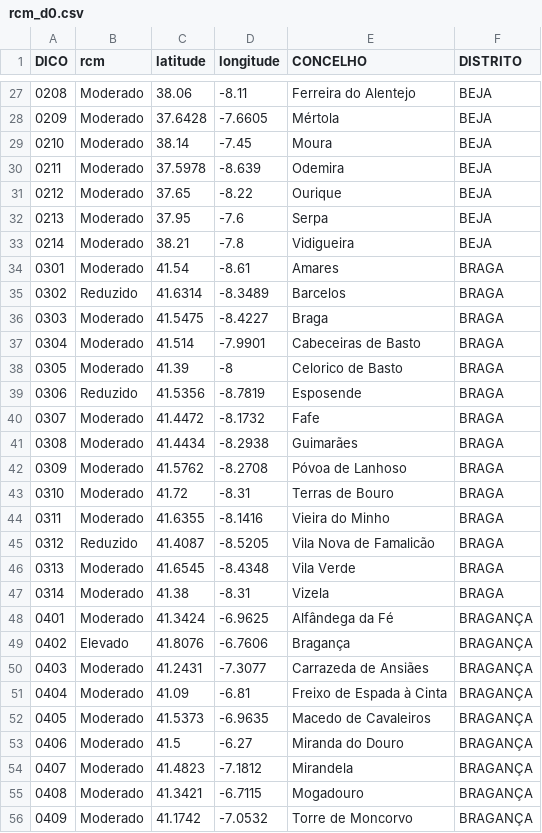
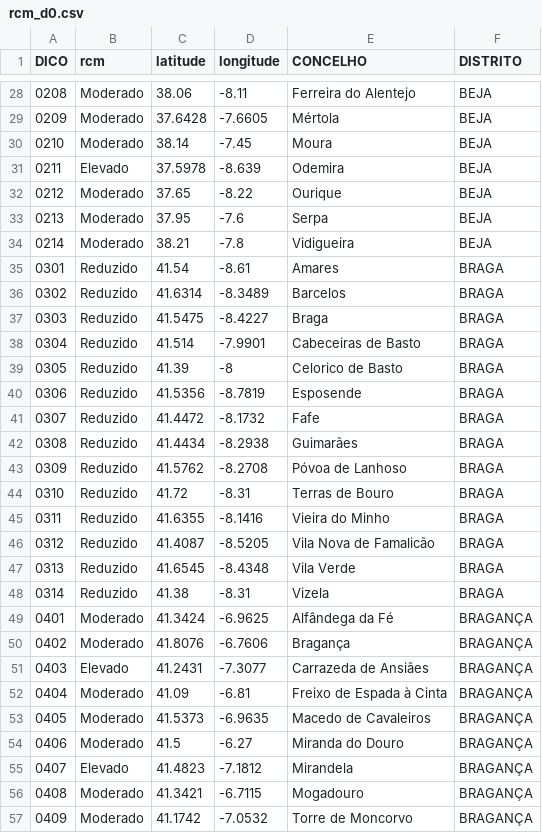
Before and after one commit to CatiaBarros/rcm-scheduler, a CSV file: rcm_d0.csv, drawn as a sheet; only a part is shown, gaps mark what is left out; the diff covers the shown part only.

```diff
--- a/rcm_d0.csv
+++ b/rcm_d0.csv
@@ -29,3 +30,3 @@ DICO,rcm,latitude,longitude,CONCELHO,DISTRITO
 0210,Moderado,38.14,-7.45,Moura,BEJA
-0211,Moderado,37.5978,-8.639,Odemira,BEJA
+0211,Elevado,37.5978,-8.639,Odemira,BEJA
 0212,Moderado,37.65,-8.22,Ourique,BEJA
@@ -33,19 +34,19 @@ DICO,rcm,latitude,longitude,CONCELHO,DISTRITO
 0214,Moderado,38.21,-7.8,Vidigueira,BEJA
-0301,Moderado,41.54,-8.61,Amares,BRAGA
+0301,Reduzido,41.54,-8.61,Amares,BRAGA
 0302,Reduzido,41.6314,-8.3489,Barcelos,BRAGA
-0303,Moderado,41.5475,-8.4227,Braga,BRAGA
-0304,Moderado,41.514,-7.9901,Cabeceiras de Basto,BRAGA
-0305,Moderado,41.39,-8,Celorico de Basto,BRAGA
+0303,Reduzido,41.5475,-8.4227,Braga,BRAGA
+0304,Reduzido,41.514,-7.9901,Cabeceiras de Basto,BRAGA
+0305,Reduzido,41.39,-8,Celorico de Basto,BRAGA
 0306,Reduzido,41.5356,-8.7819,Esposende,BRAGA
-0307,Moderado,41.4472,-8.1732,Fafe,BRAGA
-0308,Moderado,41.4434,-8.2938,Guimarães,BRAGA
-0309,Moderado,41.5762,-8.2708,Póvoa de Lanhoso,BRAGA
-0310,Moderado,41.72,-8.31,Terras de Bouro,BRAGA
-0311,Moderado,41.6355,-8.1416,Vieira do Minho,BRAGA
+0307,Reduzido,41.4472,-8.1732,Fafe,BRAGA
+0308,Reduzido,41.4434,-8.2938,Guimarães,BRAGA
+0309,Reduzido,41.5762,-8.2708,Póvoa de Lanhoso,BRAGA
+0310,Reduzido,41.72,-8.31,Terras de Bouro,BRAGA
+0311,Reduzido,41.6355,-8.1416,Vieira do Minho,BRAGA
 0312,Reduzido,41.4087,-8.5205,Vila Nova de Famalicão,BRAGA
-0313,Moderado,41.6545,-8.4348,Vila Verde,BRAGA
-0314,Moderado,41.38,-8.31,Vizela,BRAGA
+0313,Reduzido,41.6545,-8.4348,Vila Verde,BRAGA
+0314,Reduzido,41.38,-8.31,Vizela,BRAGA
 0401,Moderado,41.3424,-6.9625,Alfândega da Fé,BRAGANÇA
-0402,Elevado,41.8076,-6.7606,Bragança,BRAGANÇA
-0403,Moderado,41.2431,-7.3077,Carrazeda de Ansiães,BRAGANÇA
+0402,Moderado,41.8076,-6.7606,Bragança,BRAGANÇA
+0403,Elevado,41.2431,-7.3077,Carrazeda de Ansiães,BRAGANÇA
 0404,Moderado,41.09,-6.81,Freixo de Espada à Cinta,BRAGANÇA
@@ -53,3 +54,3 @@ DICO,rcm,latitude,longitude,CONCELHO,DISTRITO
 0406,Moderado,41.5,-6.27,Miranda do Douro,BRAGANÇA
-0407,Moderado,41.4823,-7.1812,Mirandela,BRAGANÇA
+0407,Elevado,41.4823,-7.1812,Mirandela,BRAGANÇA
 0408,Moderado,41.3421,-6.7115,Mogadouro,BRAGANÇA
```
Also changed, not shown: 1 added row and 53 edited cells elsewhere in this file, 1 other file.
